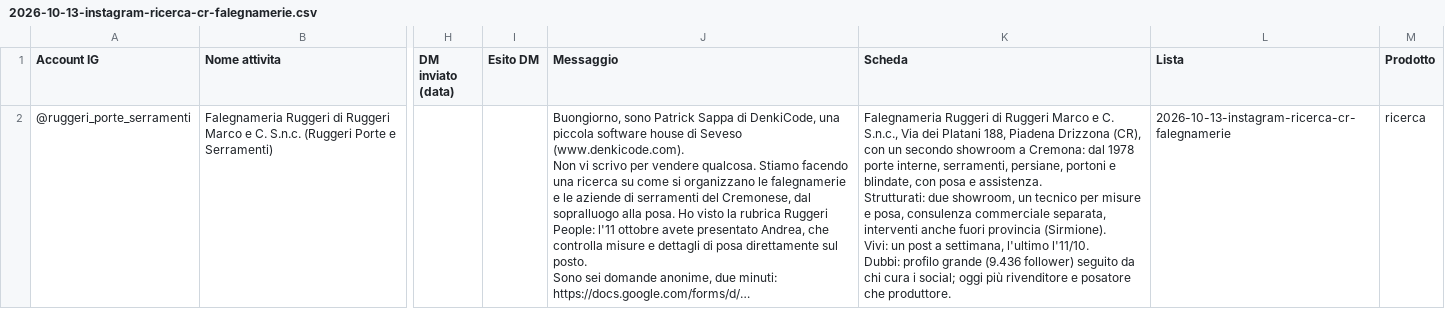
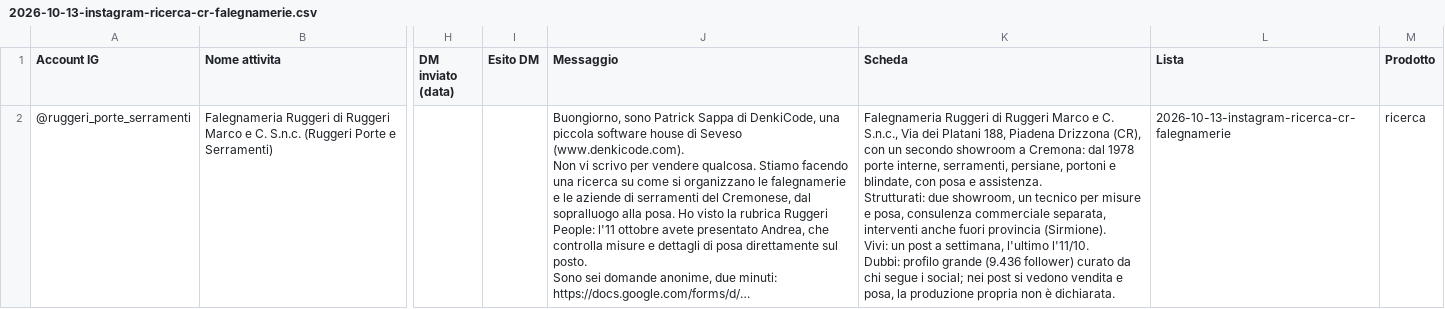
Before and after one commit to Nixo999/denki-brain, a CSV file: 02-Sales/liste/2026-10-13-instagram-ricerca-cr-falegnamerie.csv, drawn as a sheet; only a part is shown, gaps mark what is left out; long unchanged cells end in …; the diff names each change by its address in the sheet, - before the commit and + after, or states it on an @@ line.

```diff
--- a/02-Sales/liste/2026-10-13-instagram-ricerca-cr-falegnamerie.csv
+++ b/02-Sales/liste/2026-10-13-instagram-ricerca-cr-falegnamerie.csv
-K2 (Scheda): …(9.436 follower) seguito da chi cura i social; oggi più rivenditore e posatore che produttore.
+K2 (Scheda): …(9.436 follower) curato da chi segue i social; nei post si vedono vendita e posa, la produzione propria non è dichiarata.
```
Also changed, not shown: 02-Sales/liste/2026-10-13-instagram-ricerca-so-falegnamerie.csv, 02-Sales/liste/2026-10-13-instagram-siti-bg-toelettature.csv, 1 other file.
